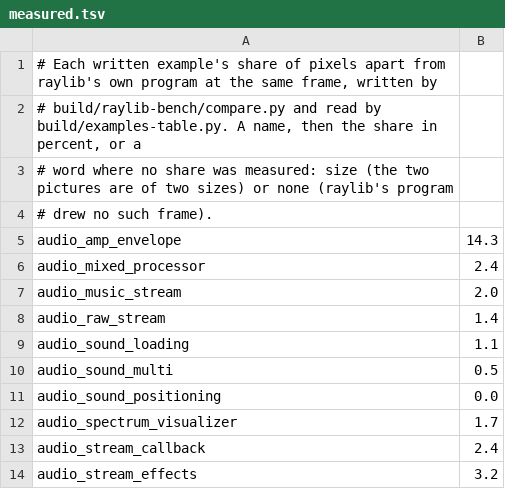
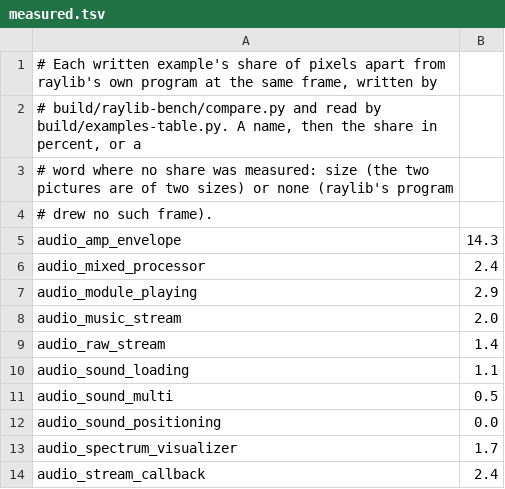
Before and after one commit to EggyStudio/3DEngine, a TSV file: 3DEngine.Examples/measured.tsv, drawn as a sheet; only a part is shown; the shorter side is filled out with more unchanged rows.

```diff
--- a/3DEngine.Examples/measured.tsv
+++ b/3DEngine.Examples/measured.tsv
@@ -6,2 +6,3 @@ audio_amp_envelope	14.3
 audio_mixed_processor	2.4
+audio_module_playing	2.9
 audio_music_stream	2.0
```
Also changed, not shown: 3DEngine.Examples/triage.tsv, 24 other files.
